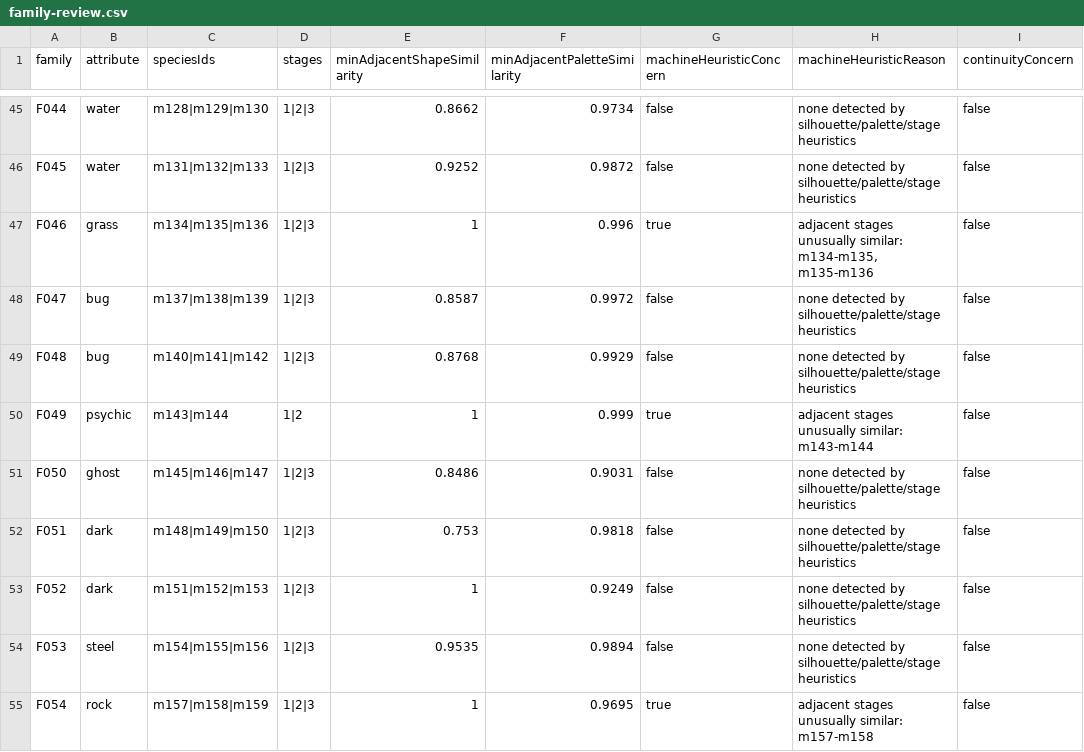
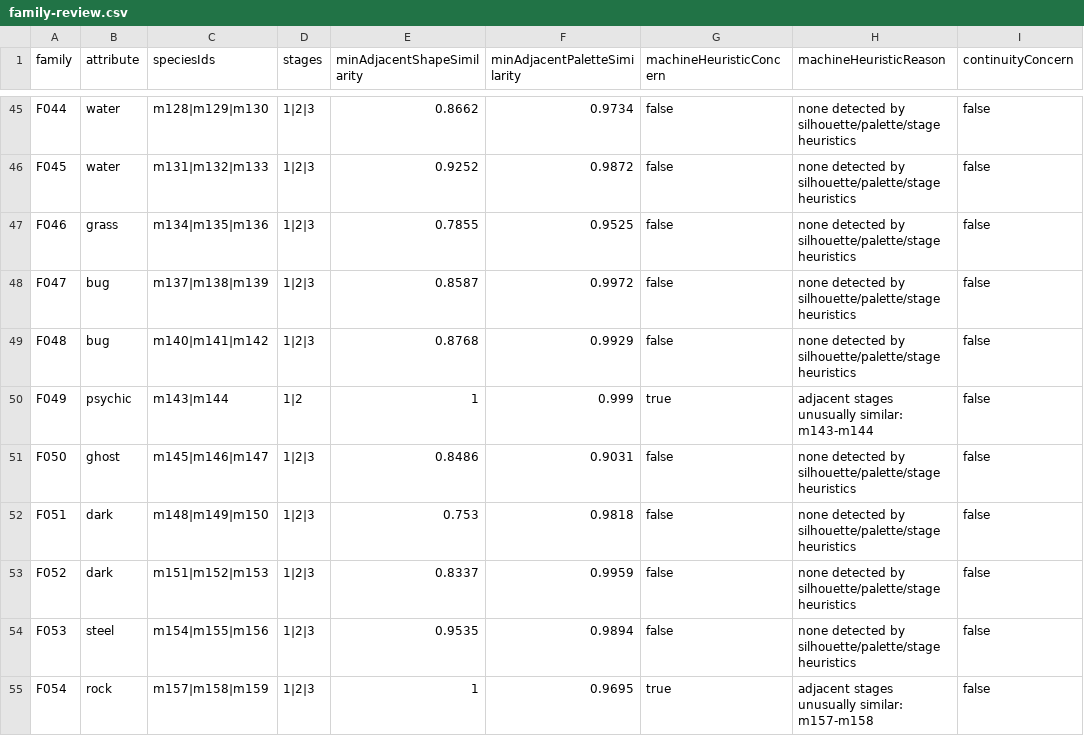
Before and after one commit to syoudai0514/mana-evo, a CSV file: design/rebuild/asset-production/final-visual-audit/family-review.csv, drawn as a sheet; only a part is shown, gaps mark what is left out; the diff names each change by its address in the sheet, - before the commit and + after, or states it on an @@ line.

```diff
--- a/design/rebuild/asset-production/final-visual-audit/family-review.csv
+++ b/design/rebuild/asset-production/final-visual-audit/family-review.csv
-E47 (minAdjacentShapeSimilarity): 1
+E47 (minAdjacentShapeSimilarity): 0.7855
-F47 (minAdjacentPaletteSimilarity): 0.996
+F47 (minAdjacentPaletteSimilarity): 0.9525
-G47 (machineHeuristicConcern): true
+G47 (machineHeuristicConcern): false
-H47 (machineHeuristicReason): adjacent stages unusually similar: m134-m135, m135-m136
+H47 (machineHeuristicReason): none detected by silhouette/palette/stage heuristics
-E53 (minAdjacentShapeSimilarity): 1
+E53 (minAdjacentShapeSimilarity): 0.8337
-F53 (minAdjacentPaletteSimilarity): 0.9249
+F53 (minAdjacentPaletteSimilarity): 0.9959
```
Also changed, not shown: design/rebuild/asset-production/final-visual-audit/classification.csv, design/rebuild/asset-production/final-visual-audit/metrics.csv, 12 other files.
